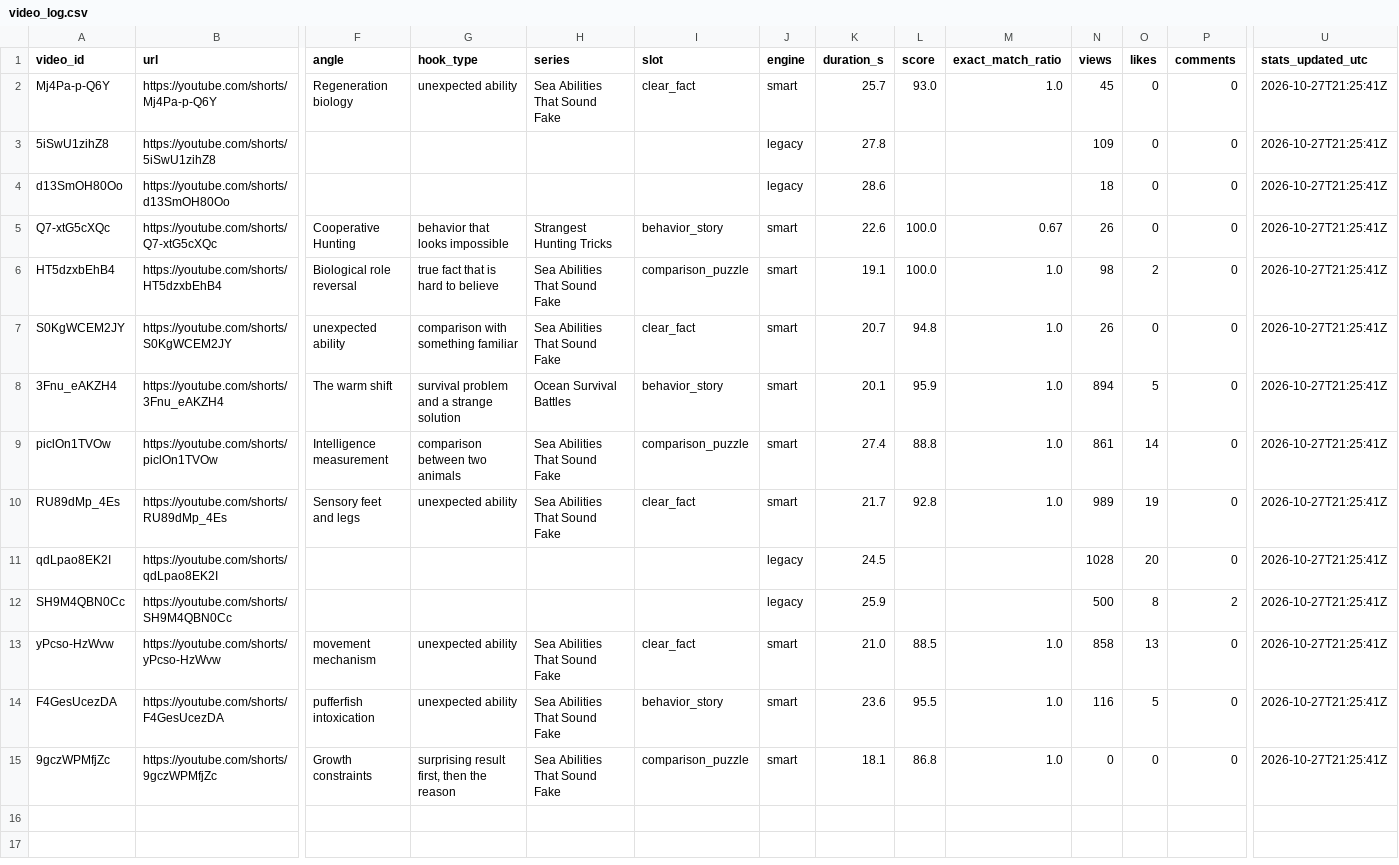
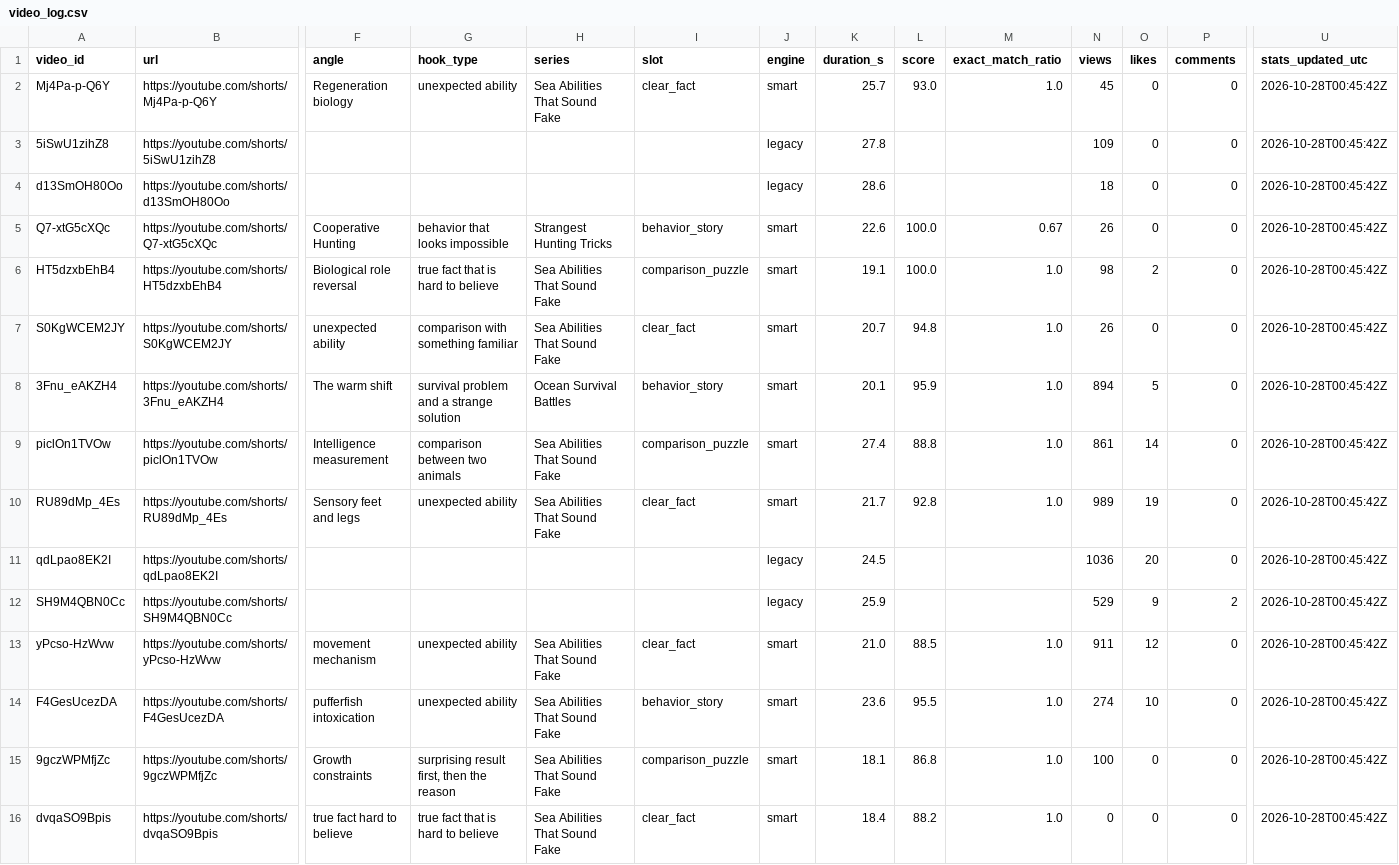
Before and after one commit to Mezfer/tom-shorts, a CSV file: video_log.csv, drawn as a sheet; only a part is shown, gaps mark what is left out; rows hold the shown columns only; the diff names each change by its address in the sheet, - before the commit and + after, or states it on an @@ line.

```diff
--- a/video_log.csv
+++ b/video_log.csv
-U2:U15 (stats_updated_utc): 2026-10-27T21:25:41Z
+U2:U15 (stats_updated_utc): 2026-10-28T00:45:42Z
-N11 (views): 1028
+N11 (views): 1036
-N12 (views): 500
+N12 (views): 529
-O12 (likes): 8
+O12 (likes): 9
-N13 (views): 858
+N13 (views): 911
-O13 (likes): 13
+O13 (likes): 12
-N14 (views): 116
+N14 (views): 274
-O14 (likes): 5
+O14 (likes): 10
-N15 (views): 0
+N15 (views): 100
+row 16: dvqaSO9Bpis | https://youtube.com/shorts/dvqaSO9Bpis | true fact hard to believe | true fact that is hard to believe | Sea Abilities That Sound Fake | clear_fact | smart | 18.4 | 88.2 | 1.0 | 0 | 0 | 0 | 2026-10-28T00:45:42Z
```
Also changed, not shown: 5 other files.
